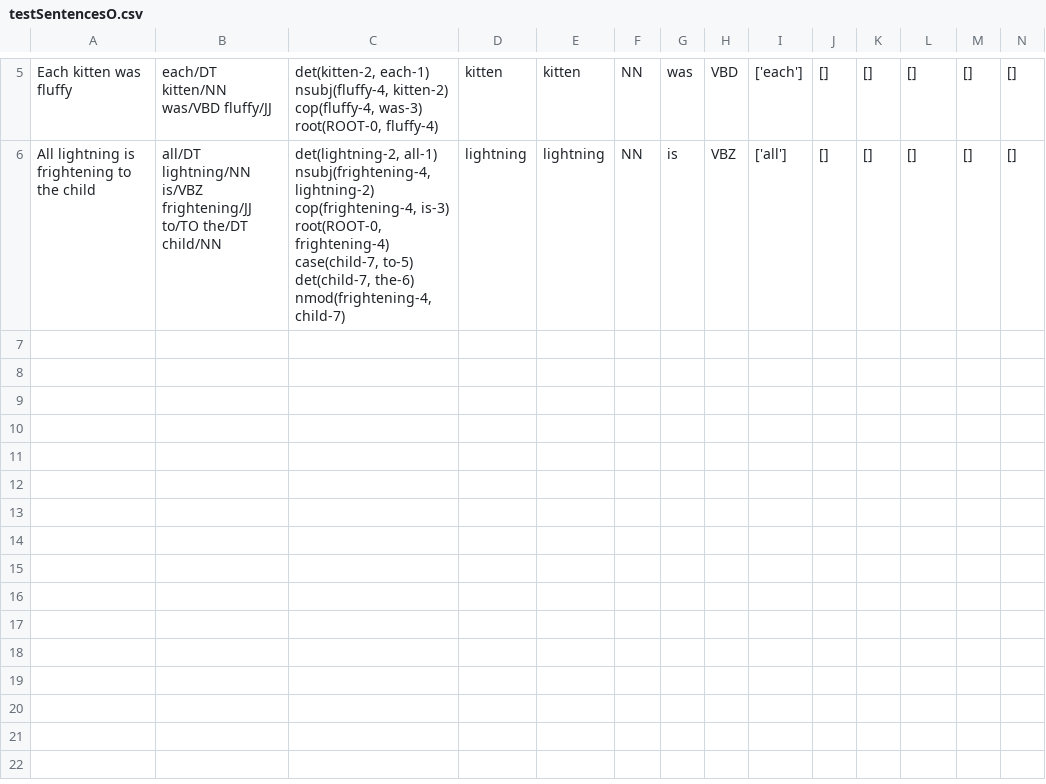
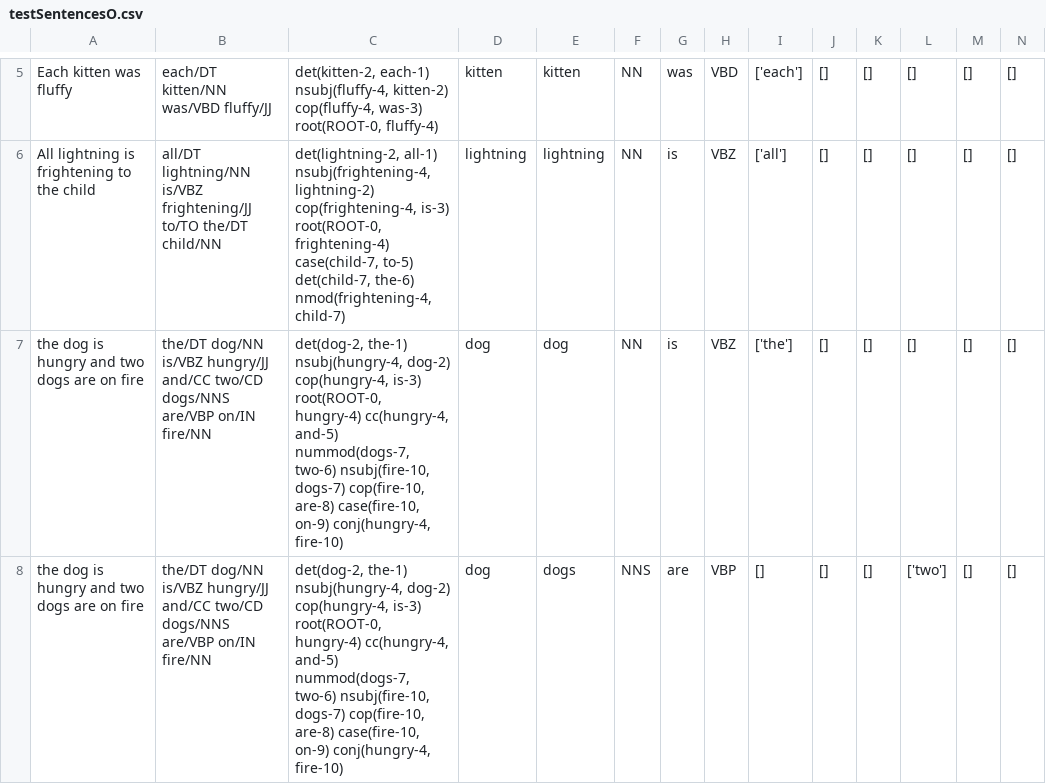
Before and after one commit to QuantitativeSemanticsLab/abstractnouns, a CSV file: countability/testSentencesO.csv, drawn as a sheet; only a part is shown, gaps mark what is left out; rows hold the shown columns only; the diff names each change by its address in the sheet, - before the commit and + after, or states it on an @@ line.

Commit message:
added handling for multiple occurances of a noun in a sentence

```diff
--- a/countability/testSentencesO.csv
+++ b/countability/testSentencesO.csv
+row 7: the dog is hungry and two dogs are on fire | the/DT dog/NN is/VBZ hungry/JJ and/CC two/CD dogs/NNS are/VBP on/IN fire/NN | det(dog-2, the-1) nsubj(hungry-4, dog-2) cop(hungry-4, is-3) root(ROOT-0, hungry-4) cc(hungry-4, and-5) nummod(dogs-7, two-6) nsubj(fire-10, dogs-7) cop(fire-10, are-8) case(fire-10, on-9) conj(hungry-4, fire-10) | dog | dog | NN | is | VBZ | ['the'] | [] | [] | [] | [] | []
+row 8: the dog is hungry and two dogs are on fire | the/DT dog/NN is/VBZ hungry/JJ and/CC two/CD dogs/NNS are/VBP on/IN fire/NN | det(dog-2, the-1) nsubj(hungry-4, dog-2) cop(hungry-4, is-3) root(ROOT-0, hungry-4) cc(hungry-4, and-5) nummod(dogs-7, two-6) nsubj(fire-10, dogs-7) cop(fire-10, are-8) case(fire-10, on-9) conj(hungry-4, fire-10) | dog | dogs | NNS | are | VBP | [] | [] | [] | ['two'] | [] | []
```
Also changed, not shown: countability/testSentences.csv, 4 other files.
